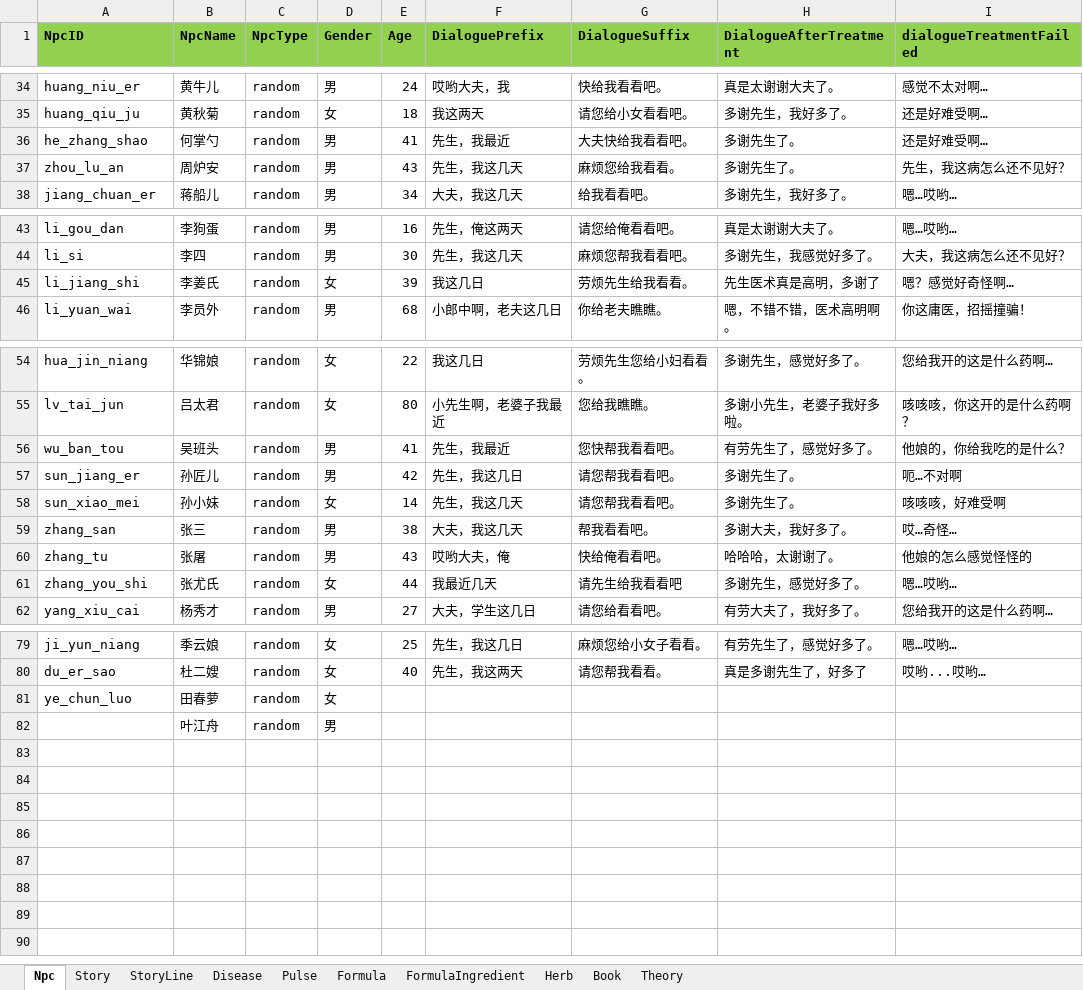
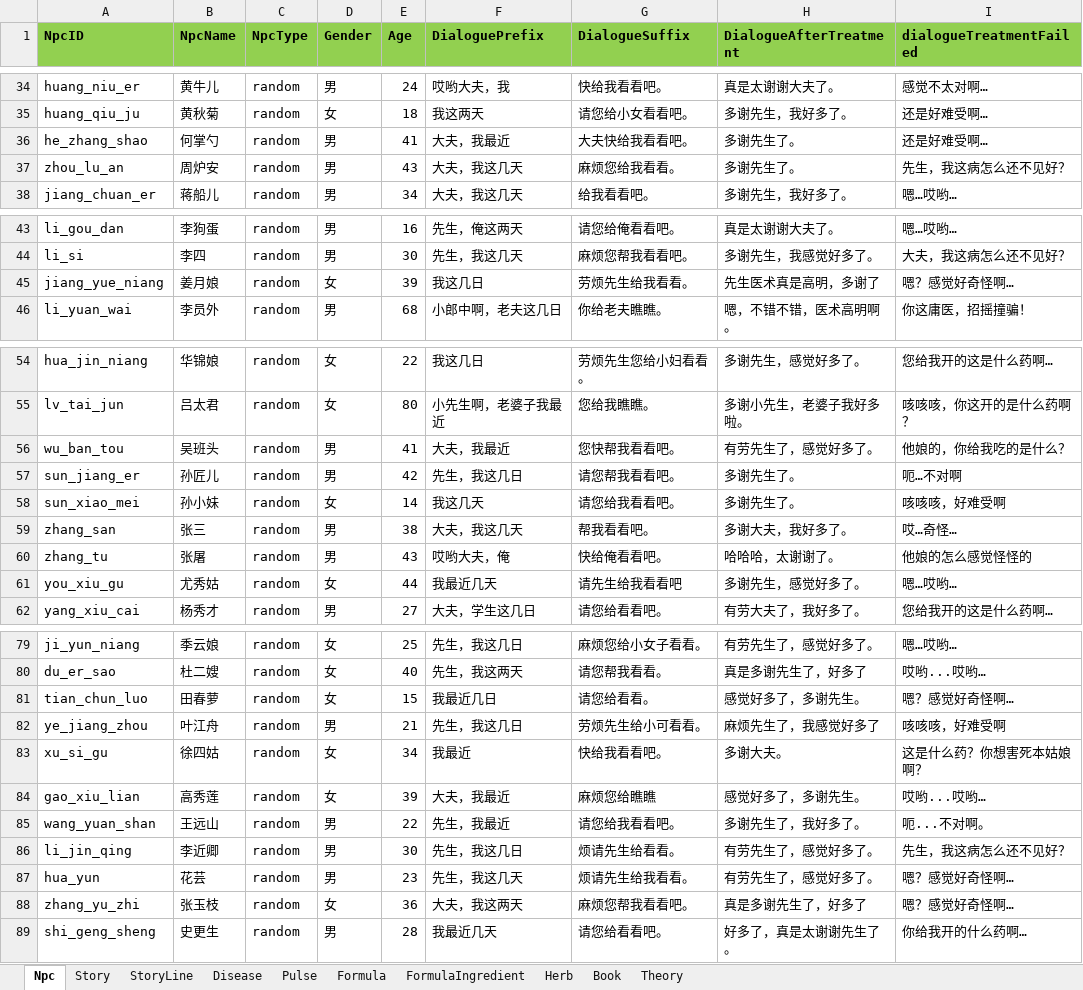
Before and after one commit to lqc19891229/Doctor, an Excel workbook: DataTables/Data.backup_before_detailtext_import.xlsx, sheet Npc, drawn as a sheet; only a part is shown, gaps mark what is left out; values as stored, in another font and other column widths than the file's, no borders; removed rows and columns are numbered as before the commit, all else as after; the diff names each change by its address in the sheet, - before the commit and + after, or states it on an @@ line.

```diff
--- a/DataTables/Data.backup_before_detailtext_import.xlsx (sheet Npc)
+++ b/DataTables/Data.backup_before_detailtext_import.xlsx (sheet Npc)
-F36 (DialoguePrefix): 先生，我最近
+F36 (DialoguePrefix): 大夫，我最近
-F37 (DialoguePrefix): 先生，我这几天
+F37 (DialoguePrefix): 大夫，我这几天
-A45 (NpcID): li_jiang_shi
+A45 (NpcID): jiang_yue_niang
-B45 (NpcName): 李姜氏
+B45 (NpcName): 姜月娘
-F56 (DialoguePrefix): 先生，我最近
+F56 (DialoguePrefix): 大夫，我最近
-F58 (DialoguePrefix): 先生，我这几天
+F58 (DialoguePrefix): 我这几天
-G58 (DialogueSuffix): 请您帮我看看吧。
+G58 (DialogueSuffix): 请您给我看看吧。
-A61 (NpcID): zhang_you_shi
+A61 (NpcID): you_xiu_gu
-B61 (NpcName): 张尤氏
+B61 (NpcName): 尤秀姑
-row 81: ye_chun_luo | 田春萝 | random | 女
-row 82:  | 叶江舟 | random | 男
+row 81: tian_chun_luo | 田春萝 | random | 女 | 15 | 我最近几日 | 请您给看看。 | 感觉好多了，多谢先生。 | 嗯？感觉好奇怪啊…
+row 82: ye_jiang_zhou | 叶江舟 | random | 男 | 21 | 先生，我这几日 | 劳烦先生给小可看看。 | 麻烦先生了，我感觉好多了 | 咳咳咳，好难受啊
+row 83: xu_si_gu | 徐四姑 | random | 女 | 34 | 我最近 | 快给我看看吧。 | 多谢大夫。 | 这是什么药？你想害死本姑娘啊？
+row 84: gao_xiu_lian | 高秀莲 | random | 女 | 39 | 大夫，我最近 | 麻烦您给瞧瞧 | 感觉好多了，多谢先生。 | 哎哟...哎哟…
+row 85: wang_yuan_shan | 王远山 | random | 男 | 22 | 先生，我最近 | 请您给我看看吧。 | 多谢先生了，我好多了。 | 呃...不对啊。
+row 86: li_jin_qing | 李近卿 | random | 男 | 30 | 先生，我这几日 | 烦请先生给看看。 | 有劳先生了，感觉好多了。 | 先生，我这病怎么还不见好？
+row 87: hua_yun | 花芸 | random | 男 | 23 | 先生，我这几天 | 烦请先生给我看看。 | 有劳先生了，感觉好多了。 | 嗯？感觉好奇怪啊…
+row 88: zhang_yu_zhi | 张玉枝 | random | 女 | 36 | 大夫，我这两天 | 麻烦您帮我看看吧。 | 真是多谢先生了，好多了 | 嗯？感觉好奇怪啊…
+row 89: shi_geng_sheng | 史更生 | random | 男 | 28 | 我最近几天 | 请您给看看吧。 | 好多了，真是太谢谢先生了。 | 你给我开的什么药啊…
```
Also changed, not shown: sheet StoryLine, DataTables/Data.xlsx, 37 other files.
